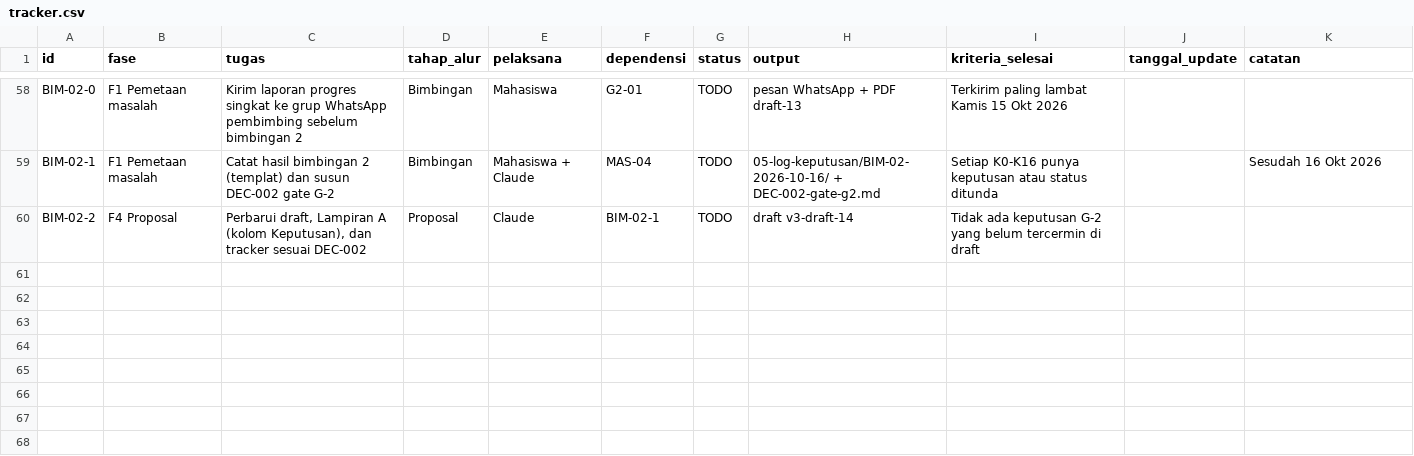
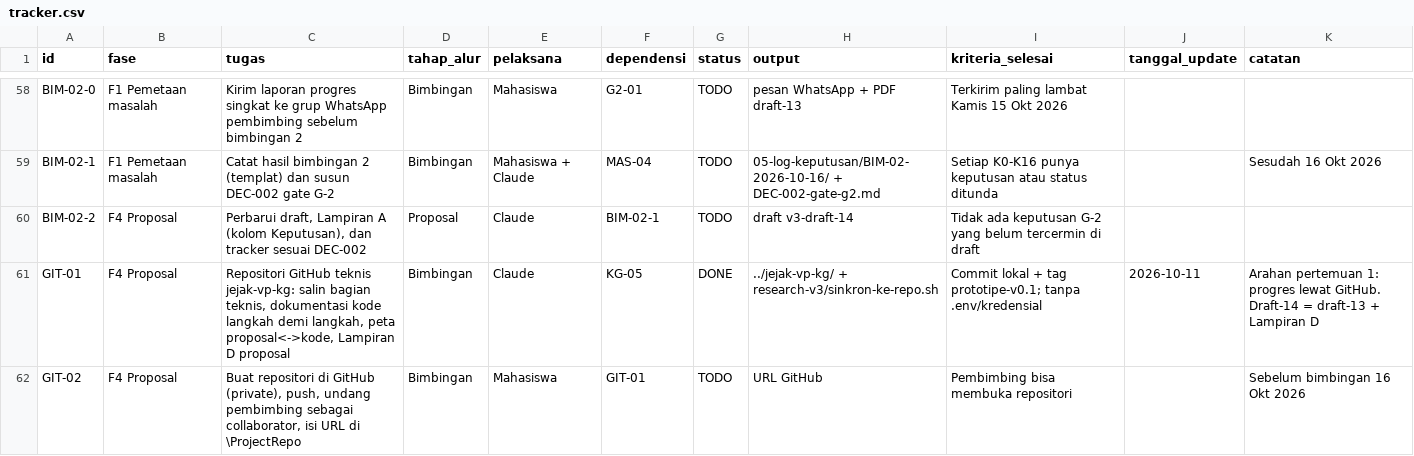
Before and after one commit to justmadeid/sepses-cti-kg, a CSV file: progres/tracker.csv, drawn as a sheet; only a part is shown, gaps mark what is left out.

Commit message:
Proposal v3-draft-14: tambah Lampiran D (peta proposal ke kode)

```diff
--- a/progres/tracker.csv
+++ b/progres/tracker.csv
@@ -60 +60,3 @@ BIM-02-1,F1 Pemetaan masalah,Catat hasil bimbingan 2 (templat) dan susun DEC-002
 BIM-02-2,F4 Proposal,"Perbarui draft, Lampiran A (kolom Keputusan), dan tracker sesuai DEC-002",Proposal,Claude,BIM-02-1,TODO,draft v3-draft-14,Tidak ada keputusan G-2 yang belum tercermin di draft,,
+GIT-01,F4 Proposal,"Repositori GitHub teknis jejak-vp-kg: salin bagian teknis, dokumentasi kode langkah demi langkah, peta proposal<->kode, Lampiran D proposal",Bimbingan,Claude,KG-05,DONE,../jejak-vp-kg/ + research-v3/sinkron-ke-repo.sh,Commit lokal + tag prototipe-v0.1; tanpa .env/kredensial,2026-10-11,Arahan pertemuan 1: progres lewat GitHub. Draft-14 = draft-13 + Lampiran D
+GIT-02,F4 Proposal,"Buat repositori di GitHub (private), push, undang pembimbing sebagai collaborator, isi URL di \ProjectRepo",Bimbingan,Mahasiswa,GIT-01,TODO,URL GitHub,Pembimbing bisa membuka repositori,,Sebelum bimbingan 16 Okt 2026
```
Also changed, not shown: 6 other files.
